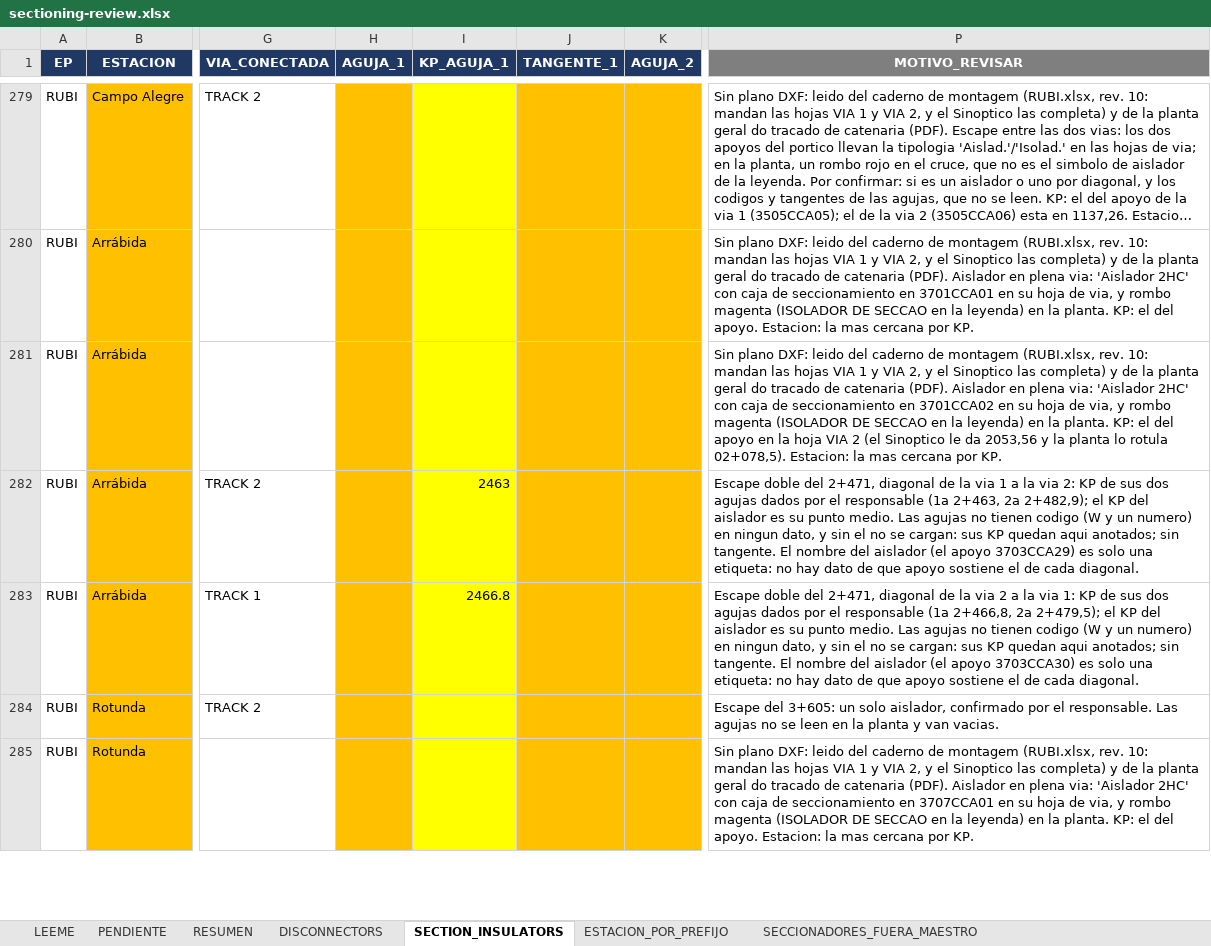
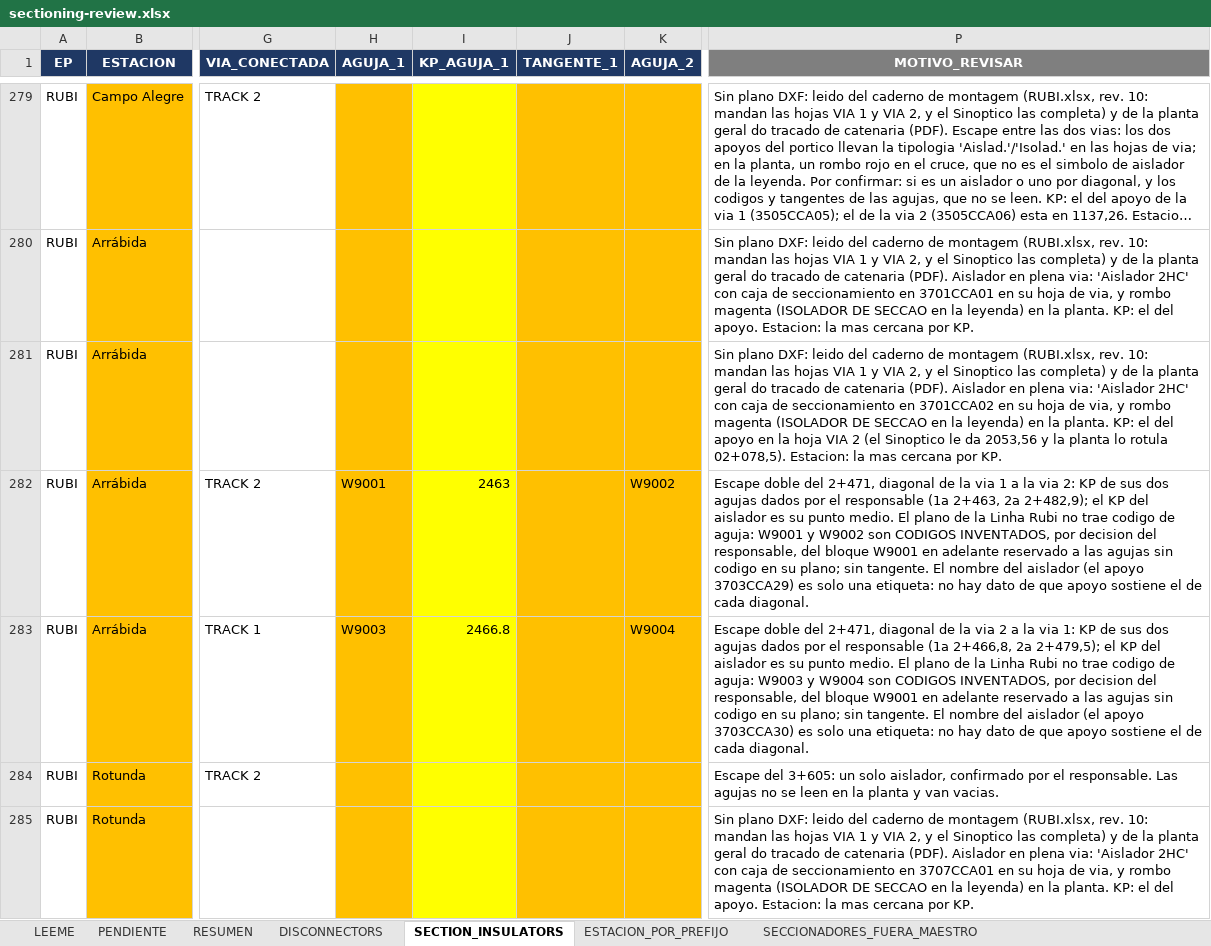
Before and after one commit to alexwarrior1991/mto-configuration, an Excel workbook: data/sectioning-review.xlsx, sheet SECTION_INSULATORS, drawn as a sheet; only a part is shown, gaps mark what is left out; long unchanged cells end in …; values as stored, in another font and other column widths than the file's, no borders; the diff names each change by its address in the sheet, - before the commit and + after, or states it on an @@ line.

```diff
--- a/data/sectioning-review.xlsx (sheet SECTION_INSULATORS)
+++ b/data/sectioning-review.xlsx (sheet SECTION_INSULATORS)
-H282 (AGUJA_1): (empty)
+H282 (AGUJA_1): W9001
-K282 (AGUJA_2): (empty)
+K282 (AGUJA_2): W9002
-P282 (MOTIVO_REVISAR): …punto medio. Las agujas no tienen codigo (W y un numero) en ningun dato, y sin el no se cargan: sus KP quedan aqui anotados; sin tangente.…
+P282 (MOTIVO_REVISAR): …punto medio. El plano de la Linha Rubi no trae codigo de aguja: W9001 y W9002 son CODIGOS INVENTADOS, por decision del responsable, del bloque W9001 en adelante reservado a las agujas sin codigo en su plano; sin tangente.…
-H283 (AGUJA_1): (empty)
+H283 (AGUJA_1): W9003
-K283 (AGUJA_2): (empty)
+K283 (AGUJA_2): W9004
-P283 (MOTIVO_REVISAR): …punto medio. Las agujas no tienen codigo (W y un numero) en ningun dato, y sin el no se cargan: sus KP quedan aqui anotados; sin tangente.…
+P283 (MOTIVO_REVISAR): …punto medio. El plano de la Linha Rubi no trae codigo de aguja: W9003 y W9004 son CODIGOS INVENTADOS, por decision del responsable, del bloque W9001 en adelante reservado a las agujas sin codigo en su plano; sin tangente.…
```
Also changed, not shown: sheet PENDIENTE, sheet RESUMEN, 3 other files.
